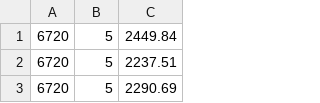
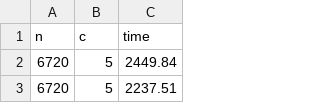
Before and after one commit to SunTea43/Cluster_Beowulf, a CSV file: programs/matrix-multiplication/registros/MM.csv, drawn as a sheet; only a part is shown; the shorter side is filled out with more unchanged rows; the diff names each change by its address in the sheet, - before the commit and + after, or states it on an @@ line.

Commit message:
Update MM.csv
Add headers

```diff
--- a/programs/matrix-multiplication/registros/MM.csv
+++ b/programs/matrix-multiplication/registros/MM.csv
+row 1: n | c | time
```
